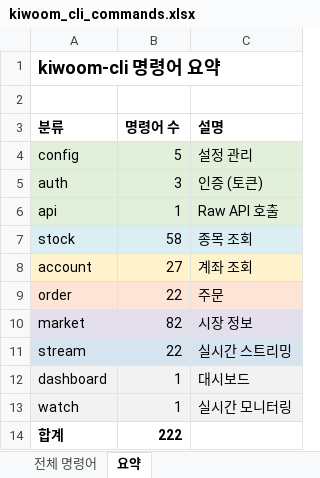
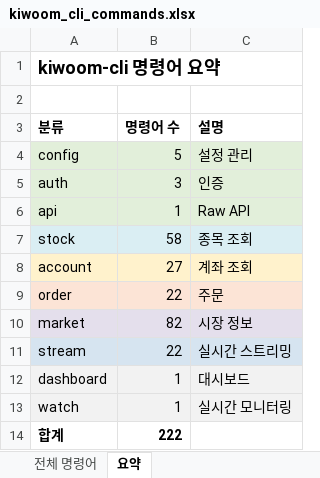
Before and after one commit to gejyn14/kiwoom-cli, an Excel workbook: kiwoom_cli_commands.xlsx, sheet 요약, drawn as a sheet; values as stored, in another font and other column widths than the file's, no borders; the diff names each change by its address in the sheet, - before the commit and + after, or states it on an @@ line.

```diff
--- a/kiwoom_cli_commands.xlsx (sheet 요약)
+++ b/kiwoom_cli_commands.xlsx (sheet 요약)
-C5 (설명): 인증 (토큰)
+C5 (설명): 인증
-C6 (설명): Raw API 호출
+C6 (설명): Raw API
```
Also changed, not shown: sheet 전체 명령어, 4 other files.
